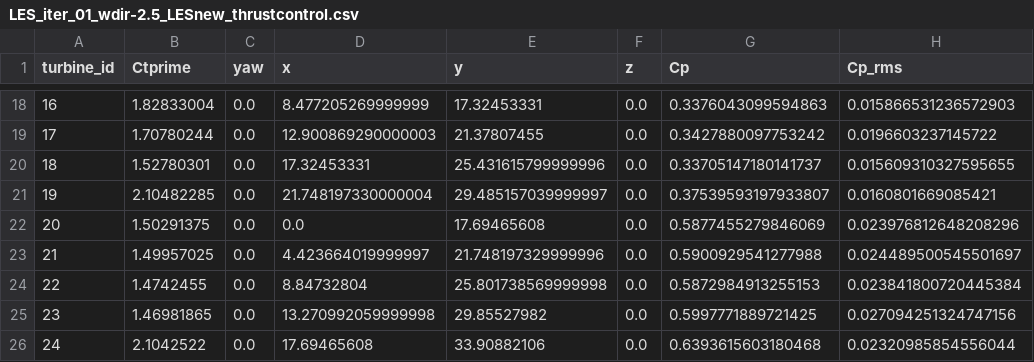
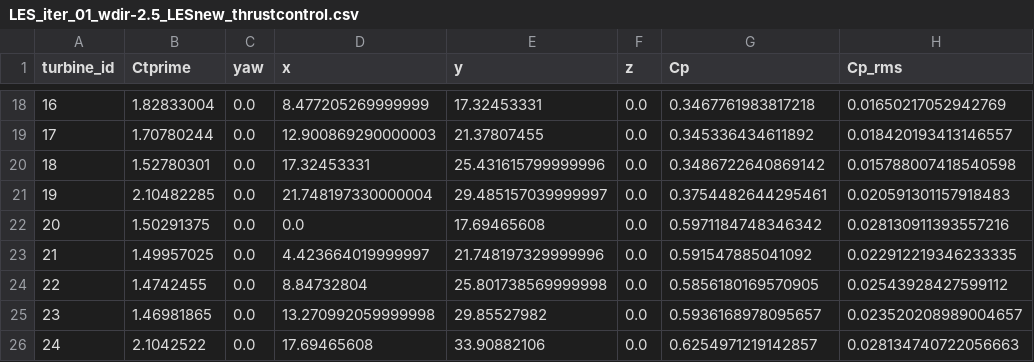
Before and after one commit to jaimeliew1/WES2024_Joint_Yaw_Induction, a CSV file: WES2024/LES_new/LES_output/iter_01/LES_iter_01_wdir-2.5_LESnew_thrustcontrol.csv, drawn as a sheet; only a part is shown, gaps mark what is left out; the diff covers the shown part only.

```diff
--- a/WES2024/LES_new/LES_output/iter_01/LES_iter_01_wdir-2.5_LESnew_thrustcontrol.csv
+++ b/WES2024/LES_new/LES_output/iter_01/LES_iter_01_wdir-2.5_LESnew_thrustcontrol.csv
@@ -18,9 +18,9 @@ turbine_id,Ctprime,yaw,x,y,z,Cp,Cp_rms
-16,1.82833004,0.0,8.477205269999999,17.32453331,0.0,0.3376043099594863,0.015866531236572903
-17,1.70780244,0.0,12.900869290000003,21.37807455,0.0,0.3427880097753242,0.0196603237145722
-18,1.52780301,0.0,17.32453331,25.431615799999996,0.0,0.33705147180141737,0.015609310327595655
-19,2.10482285,0.0,21.748197330000004,29.485157039999997,0.0,0.37539593197933807,0.0160801669085421
-20,1.50291375,0.0,0.0,17.69465608,0.0,0.5877455279846069,0.023976812648208296
-21,1.49957025,0.0,4.423664019999997,21.748197329999996,0.0,0.5900929541277988,0.024489500545501697
-22,1.4742455,0.0,8.84732804,25.801738569999998,0.0,0.5872984913255153,0.023841800720445384
-23,1.46981865,0.0,13.270992059999998,29.85527982,0.0,0.5997771889721425,0.027094251324747156
-24,2.1042522,0.0,17.69465608,33.90882106,0.0,0.6393615603180468,0.02320985854556044
+16,1.82833004,0.0,8.477205269999999,17.32453331,0.0,0.3467761983817218,0.01650217052942769
+17,1.70780244,0.0,12.900869290000003,21.37807455,0.0,0.345336434611892,0.018420193413146557
+18,1.52780301,0.0,17.32453331,25.431615799999996,0.0,0.3486722640869142,0.015788007418540598
+19,2.10482285,0.0,21.748197330000004,29.485157039999997,0.0,0.3754482644295461,0.020591301157918483
+20,1.50291375,0.0,0.0,17.69465608,0.0,0.5971184748346342,0.028130911393557216
+21,1.49957025,0.0,4.423664019999997,21.748197329999996,0.0,0.591547885041092,0.022912219346233335
+22,1.4742455,0.0,8.84732804,25.801738569999998,0.0,0.5856180169570905,0.02543928427599112
+23,1.46981865,0.0,13.270992059999998,29.85527982,0.0,0.5936168978095657,0.023520208989004657
+24,2.1042522,0.0,17.69465608,33.90882106,0.0,0.6254971219142857,0.028134740722056663
```
Also changed, not shown: 32 edited cells elsewhere in this file, WES2024/LES_new/LES_output/iter_01/iter_01_LESnew_farm_Cp_rms.csv.
